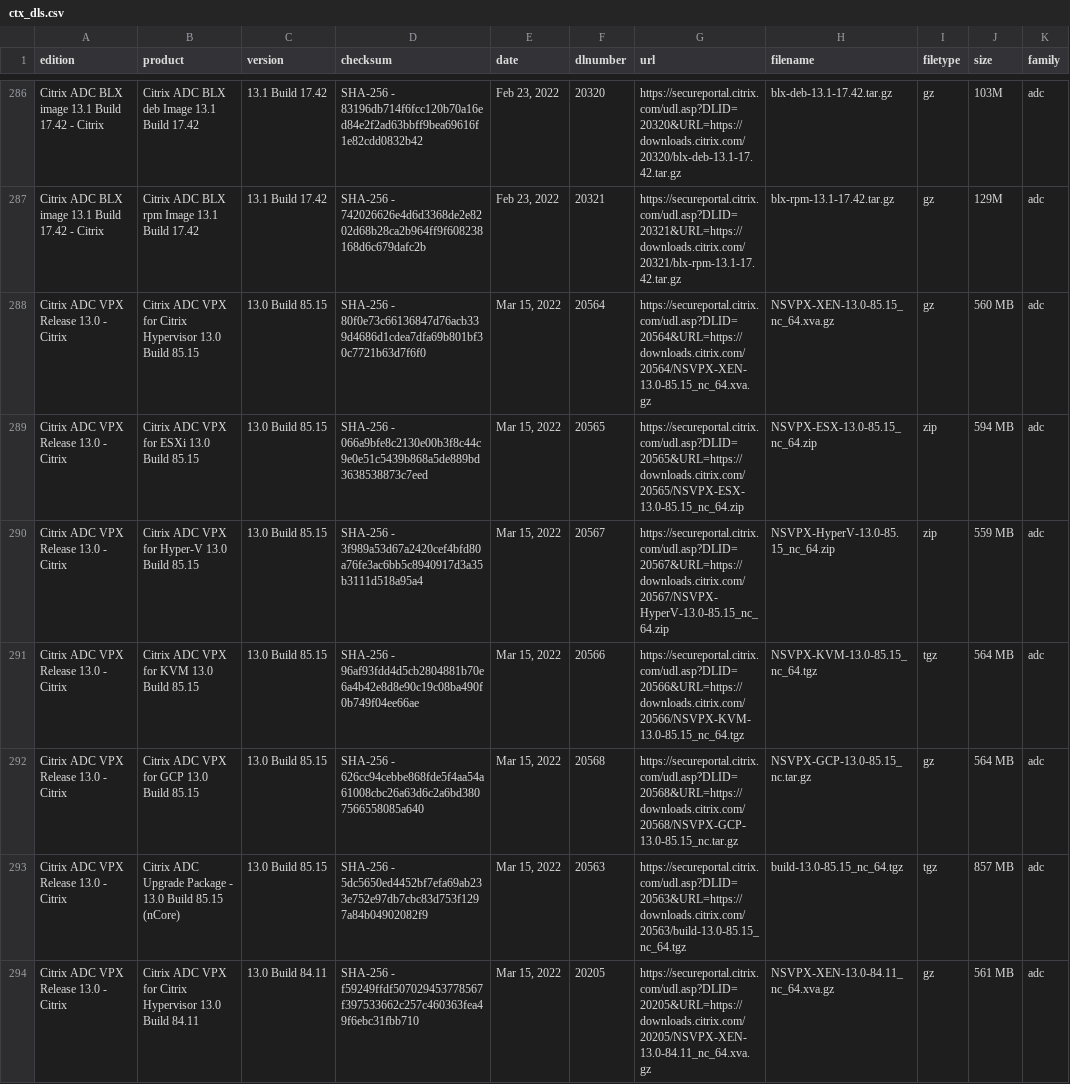
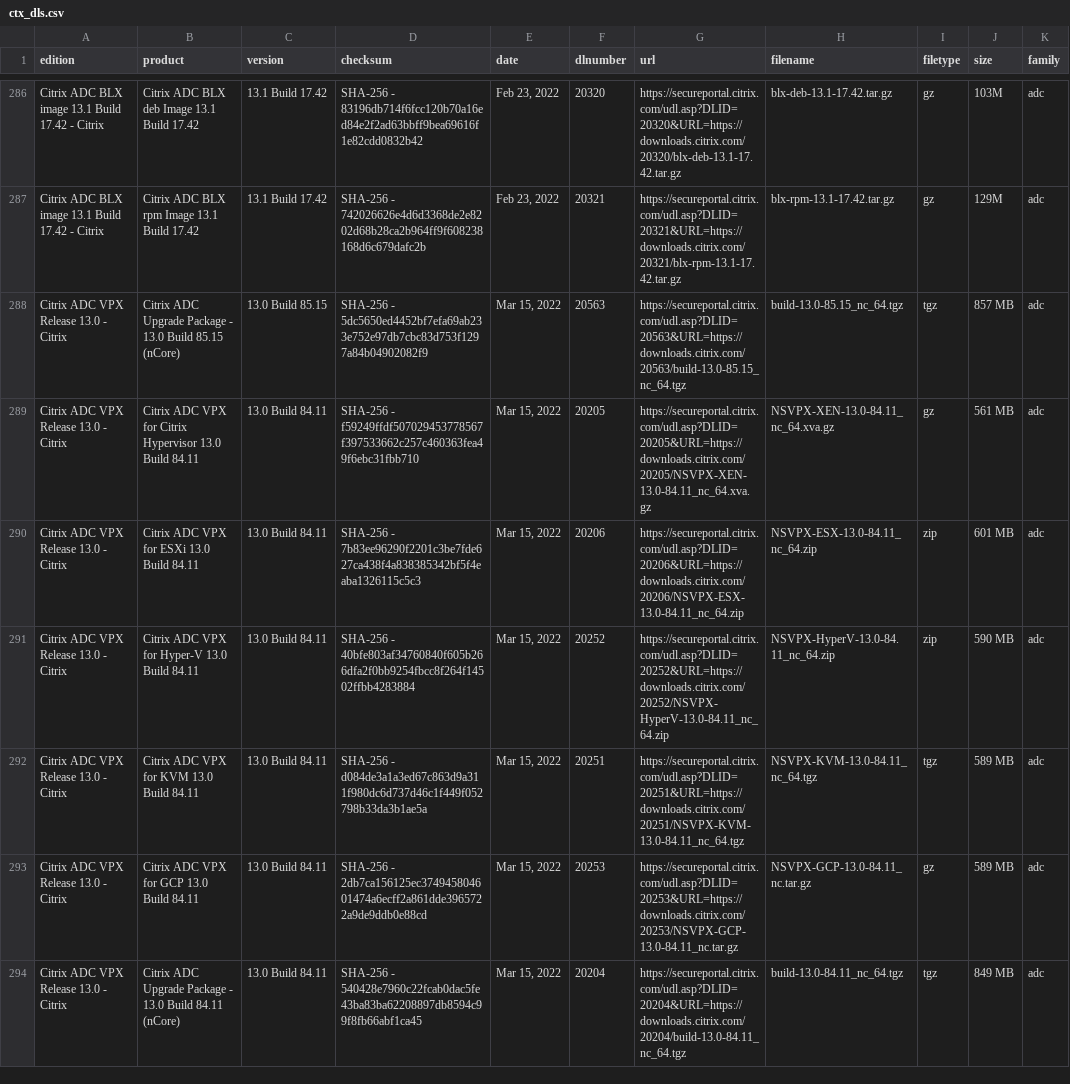
Before and after one commit to ryancbutler/Citrix_DL_Scrapper, a CSV file: ctx_dls.csv, drawn as a sheet; only a part is shown, gaps mark what is left out; the shorter side is filled out with more unchanged rows; the diff names each change by its address in the sheet, - before the commit and + after, or states it on an @@ line.

```diff
--- a/ctx_dls.csv
+++ b/ctx_dls.csv
-row 288: Citrix ADC VPX Release 13.0 - Citrix | Citrix ADC VPX for Citrix Hypervisor 13.0 Build 85.15 | 13.0 Build 85.15 | SHA-256 - 80f0e73c66136847d76acb339d4686d1cdea7dfa69b801bf30c7721b63d7f6f0 | Mar 15, 2022 | 20564 | https://secureportal.citrix.com/udl.asp?DLID=20564&URL=https://downloads.citrix.com/20564/NSVPX-XEN-13.0-85.15_nc_64.xva.gz | NSVPX-XEN-13.0-85.15_nc_64.xva.gz | gz | 560 MB | adc
-row 289: Citrix ADC VPX Release 13.0 - Citrix | Citrix ADC VPX for ESXi 13.0 Build 85.15 | 13.0 Build 85.15 | SHA-256 - 066a9bfe8c2130e00b3f8c44c9e0e51c5439b868a5de889bd3638538873c7eed | Mar 15, 2022 | 20565 | https://secureportal.citrix.com/udl.asp?DLID=20565&URL=https://downloads.citrix.com/20565/NSVPX-ESX-13.0-85.15_nc_64.zip | NSVPX-ESX-13.0-85.15_nc_64.zip | zip | 594 MB | adc
-row 290: Citrix ADC VPX Release 13.0 - Citrix | Citrix ADC VPX for Hyper-V 13.0 Build 85.15 | 13.0 Build 85.15 | SHA-256 - 3f989a53d67a2420cef4bfd80a76fe3ac6bb5c8940917d3a35b3111d518a95a4 | Mar 15, 2022 | 20567 | https://secureportal.citrix.com/udl.asp?DLID=20567&URL=https://downloads.citrix.com/20567/NSVPX-HyperV-13.0-85.15_nc_64.zip | NSVPX-HyperV-13.0-85.15_nc_64.zip | zip | 559 MB | adc
-row 291: Citrix ADC VPX Release 13.0 - Citrix | Citrix ADC VPX for KVM 13.0 Build 85.15 | 13.0 Build 85.15 | SHA-256 - 96af93fdd4d5cb2804881b70e6a4b42e8d8e90c19c08ba490f0b749f04ee66ae | Mar 15, 2022 | 20566 | https://secureportal.citrix.com/udl.asp?DLID=20566&URL=https://downloads.citrix.com/20566/NSVPX-KVM-13.0-85.15_nc_64.tgz | NSVPX-KVM-13.0-85.15_nc_64.tgz | tgz | 564 MB | adc
-row 292: Citrix ADC VPX Release 13.0 - Citrix | Citrix ADC VPX for GCP 13.0 Build 85.15 | 13.0 Build 85.15 | SHA-256 - 626cc94cebbe868fde5f4aa54a61008cbc26a63d6c2a6bd3807566558085a640 | Mar 15, 2022 | 20568 | https://secureportal.citrix.com/udl.asp?DLID=20568&URL=https://downloads.citrix.com/20568/NSVPX-GCP-13.0-85.15_nc.tar.gz | NSVPX-GCP-13.0-85.15_nc.tar.gz | gz | 564 MB | adc
```
Also changed, not shown: 1 other file.
